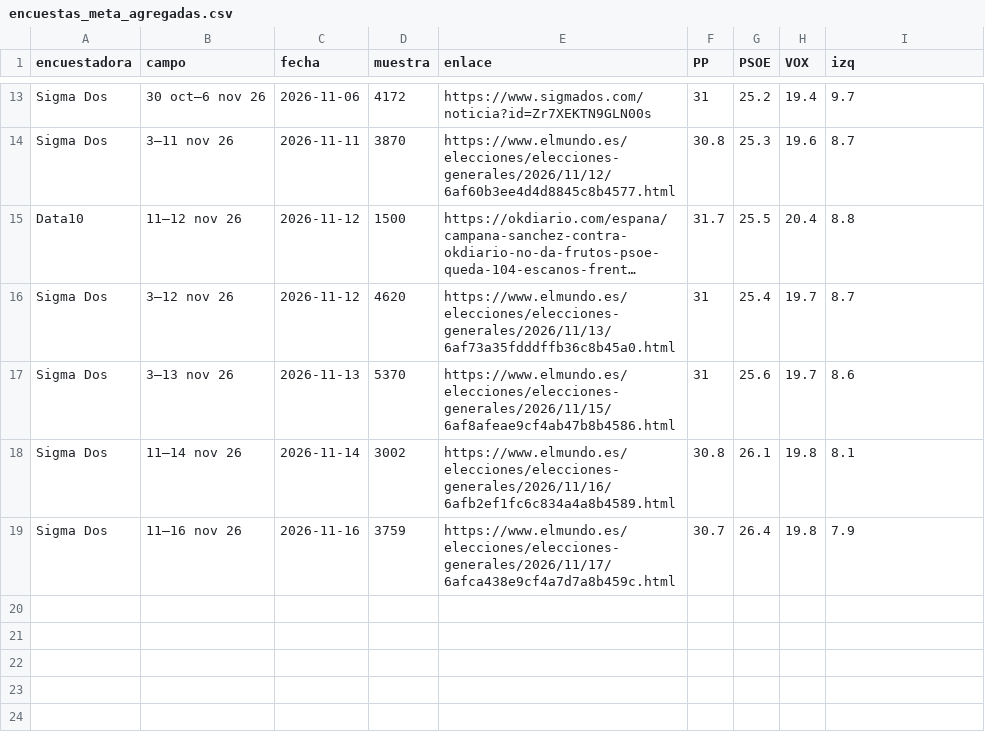
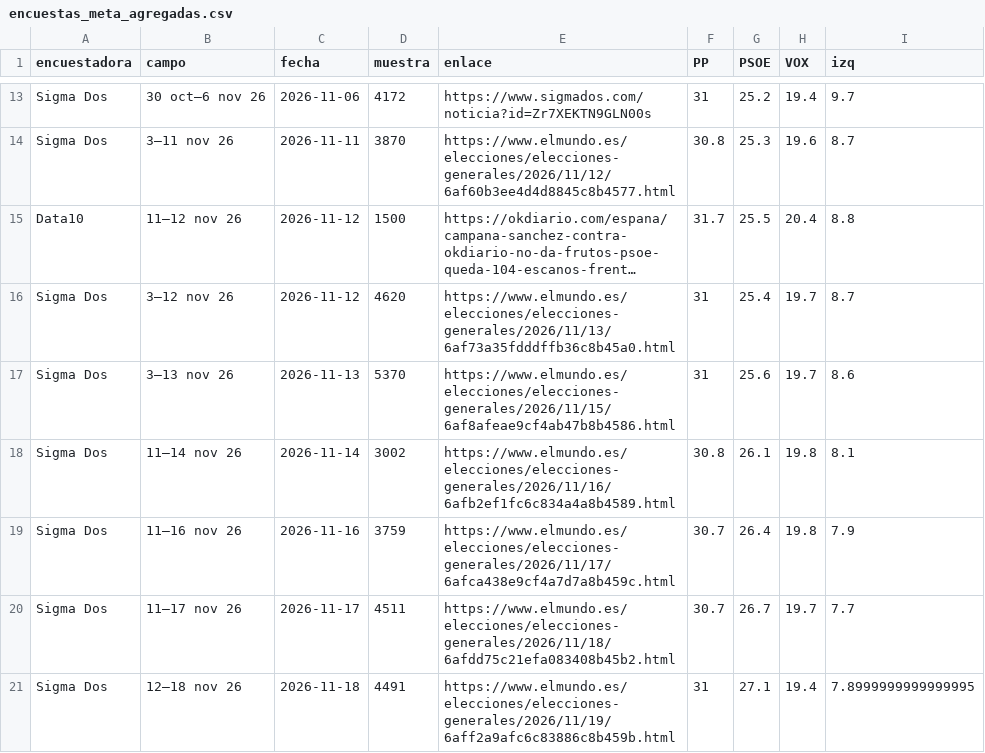
Before and after one commit to joscani/blog_quarto, a CSV file: 2026/10/encuestas_meta_agregadas.csv, drawn as a sheet; only a part is shown, gaps mark what is left out; long unchanged cells end in …; the diff names each change by its address in the sheet, - before the commit and + after, or states it on an @@ line.

```diff
--- a/2026/10/encuestas_meta_agregadas.csv
+++ b/2026/10/encuestas_meta_agregadas.csv
+row 20: Sigma Dos | 11–17 nov 26 | 2026-11-17 | 4511 | https://www.elmundo.es/elecciones/elecciones-generales/2026/11/18/6afdd75c21efa083408b45b2.html | 30.7 | 26.7 | 19.7 | 7.7
+row 21: Sigma Dos | 12–18 nov 26 | 2026-11-18 | 4491 | https://www.elmundo.es/elecciones/elecciones-generales/2026/11/19/6aff2a9afc6c83886c8b459b.html | 31 | 27.1 | 19.4 | 7.8999999999999995
```
Also changed, not shown: 2026/10/full-bayesian/vivo/conjunto_escanos.csv, 2026/10/full-bayesian/vivo/conjunto_parametros.csv, 27 other files.
